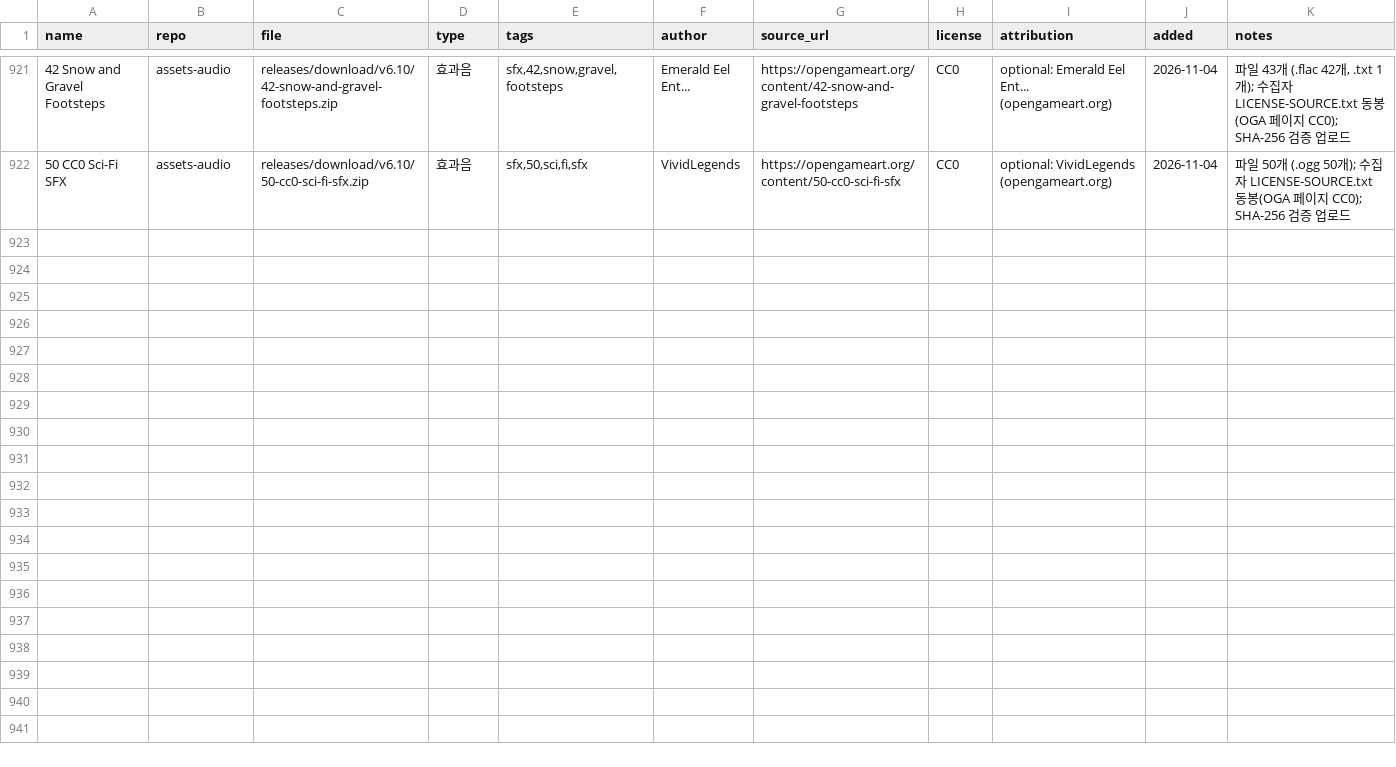
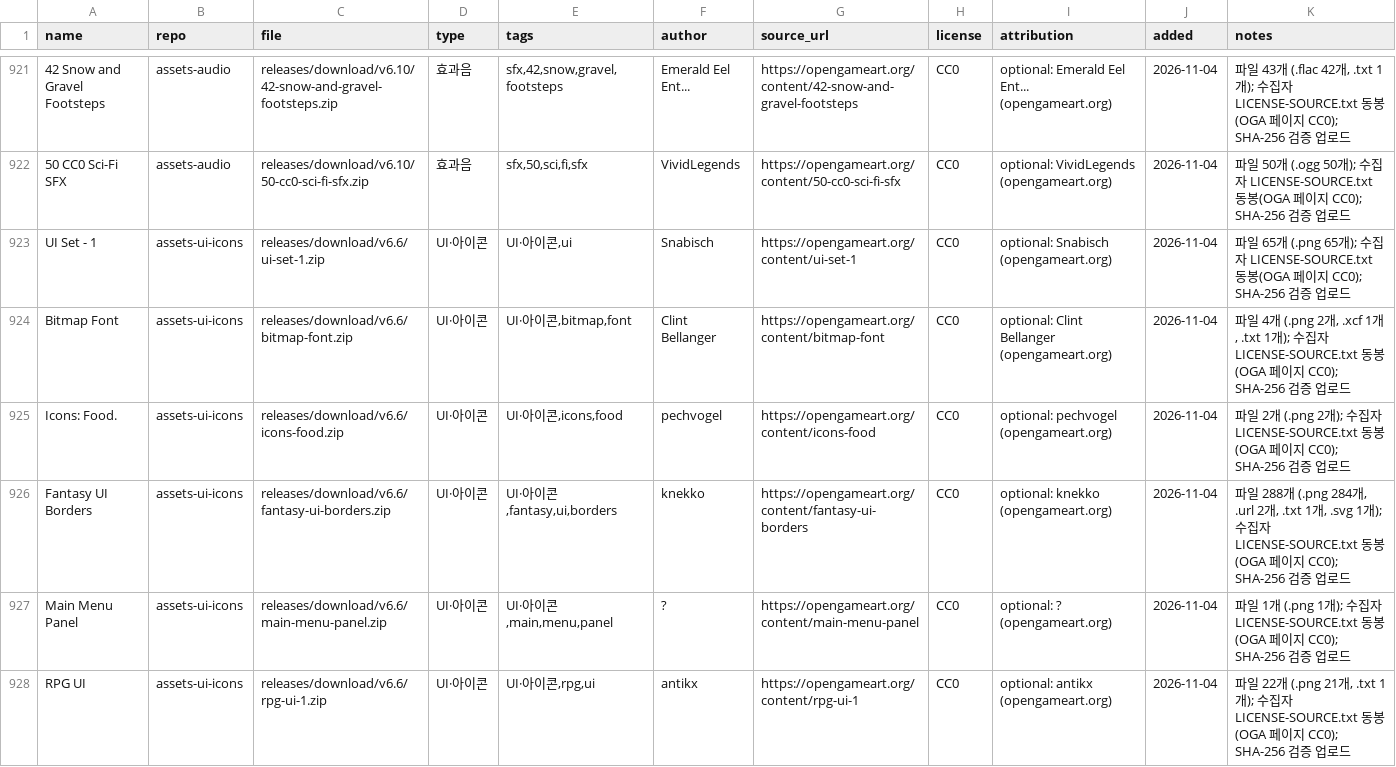
Before and after one commit to dwhavi/game-asset-catalog, a CSV file: catalog.csv, drawn as a sheet; only a part is shown, gaps mark what is left out; rows hold the shown columns only; the diff covers the shown part only; the diff names each change by its address in the sheet, - before the commit and + after, or states it on an @@ line.

Commit message:
catalog: +12팩 (assets-ui-icons v6.6)

```diff
--- a/catalog.csv
+++ b/catalog.csv
+row 923: UI Set - 1 | assets-ui-icons | releases/download/v6.6/ui-set-1.zip | UI·아이콘 | UI·아이콘,ui | Snabisch | https://opengameart.org/content/ui-set-1 | CC0 | optional: Snabisch (opengameart.org) | 2026-11-04 | 파일 65개 (.png 65개); 수집자 LICENSE-SOURCE.txt 동봉(OGA 페이지 CC0); SHA-256 검증 업로드
+row 924: Bitmap Font | assets-ui-icons | releases/download/v6.6/bitmap-font.zip | UI·아이콘 | UI·아이콘,bitmap,font | Clint Bellanger | https://opengameart.org/content/bitmap-font | CC0 | optional: Clint Bellanger (opengameart.org) | 2026-11-04 | 파일 4개 (.png 2개, .xcf 1개, .txt 1개); 수집자 LICENSE-SOURCE.txt 동봉(OGA 페이지 CC0); SHA-256 검증 업로드
+row 925: Icons: Food. | assets-ui-icons | releases/download/v6.6/icons-food.zip | UI·아이콘 | UI·아이콘,icons,food | pechvogel | https://opengameart.org/content/icons-food | CC0 | optional: pechvogel (opengameart.org) | 2026-11-04 | 파일 2개 (.png 2개); 수집자 LICENSE-SOURCE.txt 동봉(OGA 페이지 CC0); SHA-256 검증 업로드
+row 926: Fantasy UI Borders | assets-ui-icons | releases/download/v6.6/fantasy-ui-borders.zip | UI·아이콘 | UI·아이콘,fantasy,ui,borders | knekko | https://opengameart.org/content/fantasy-ui-borders | CC0 | optional: knekko (opengameart.org) | 2026-11-04 | 파일 288개 (.png 284개, .url 2개, .txt 1개, .svg 1개); 수집자 LICENSE-SOURCE.txt 동봉(OGA 페이지 CC0); SHA-256 검증 업로드
+row 927: Main Menu Panel | assets-ui-icons | releases/download/v6.6/main-menu-panel.zip | UI·아이콘 | UI·아이콘,main,menu,panel | ? | https://opengameart.org/content/main-menu-panel | CC0 | optional: ? (opengameart.org) | 2026-11-04 | 파일 1개 (.png 1개); 수집자 LICENSE-SOURCE.txt 동봉(OGA 페이지 CC0); SHA-256 검증 업로드
+row 928: RPG UI | assets-ui-icons | releases/download/v6.6/rpg-ui-1.zip | UI·아이콘 | UI·아이콘,rpg,ui | antikx | https://opengameart.org/content/rpg-ui-1 | CC0 | optional: antikx (opengameart.org) | 2026-11-04 | 파일 22개 (.png 21개, .txt 1개); 수집자 LICENSE-SOURCE.txt 동봉(OGA 페이지 CC0); SHA-256 검증 업로드
```
Also changed, not shown: 6 added rows elsewhere in this file.
